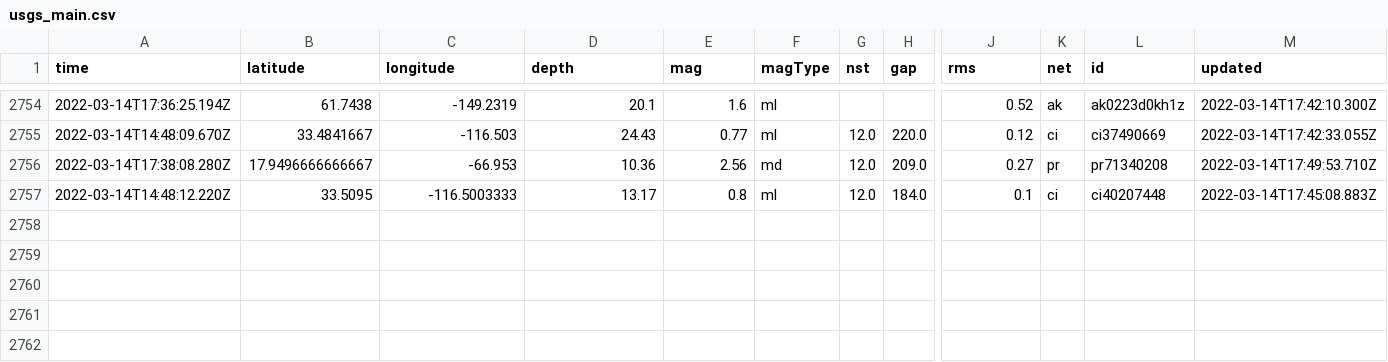
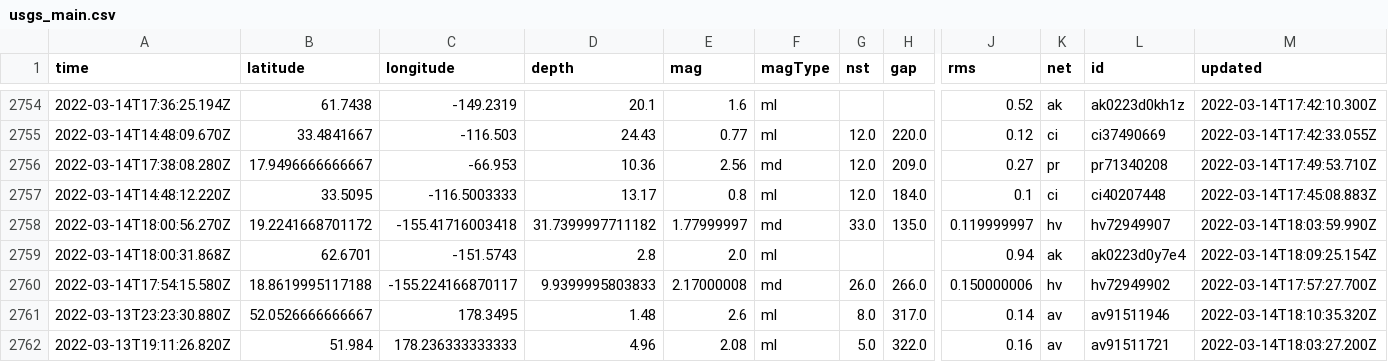
Before and after one commit to Nmargolis/github-action-workshop, a CSV file: usgs_main.csv, drawn as a sheet; only a part is shown, gaps mark what is left out; rows hold the shown columns only; the diff names each change by its address in the sheet, - before the commit and + after, or states it on an @@ line.

```diff
--- a/usgs_main.csv
+++ b/usgs_main.csv
+row 2758: 2022-03-14T18:00:56.270Z | 19.2241668701172 | -155.41716003418 | 31.7399997711182 | 1.77999997 | md | 33.0 | 135.0 | 0.119999997 | hv | hv72949907 | 2022-03-14T18:03:59.990Z
+row 2759: 2022-03-14T18:00:31.868Z | 62.6701 | -151.5743 | 2.8 | 2.0 | ml |  |  | 0.94 | ak | ak0223d0y7e4 | 2022-03-14T18:09:25.154Z
+row 2760: 2022-03-14T17:54:15.580Z | 18.8619995117188 | -155.224166870117 | 9.9399995803833 | 2.17000008 | md | 26.0 | 266.0 | 0.150000006 | hv | hv72949902 | 2022-03-14T17:57:27.700Z
+row 2761: 2022-03-13T23:23:30.880Z | 52.0526666666667 | 178.3495 | 1.48 | 2.6 | ml | 8.0 | 317.0 | 0.14 | av | av91511946 | 2022-03-14T18:10:35.320Z
+row 2762: 2022-03-13T19:11:26.820Z | 51.984 | 178.236333333333 | 4.96 | 2.08 | ml | 5.0 | 322.0 | 0.16 | av | av91511721 | 2022-03-14T18:03:27.200Z
```
